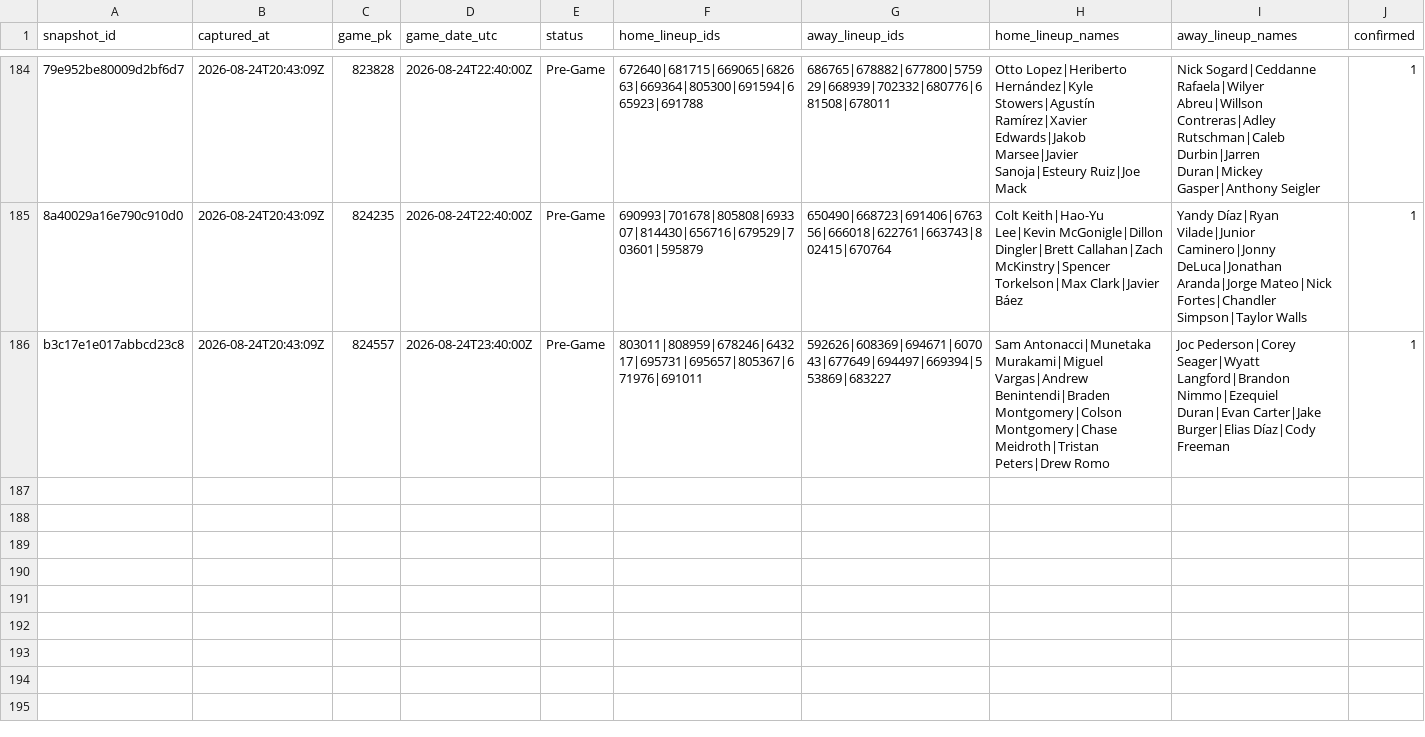
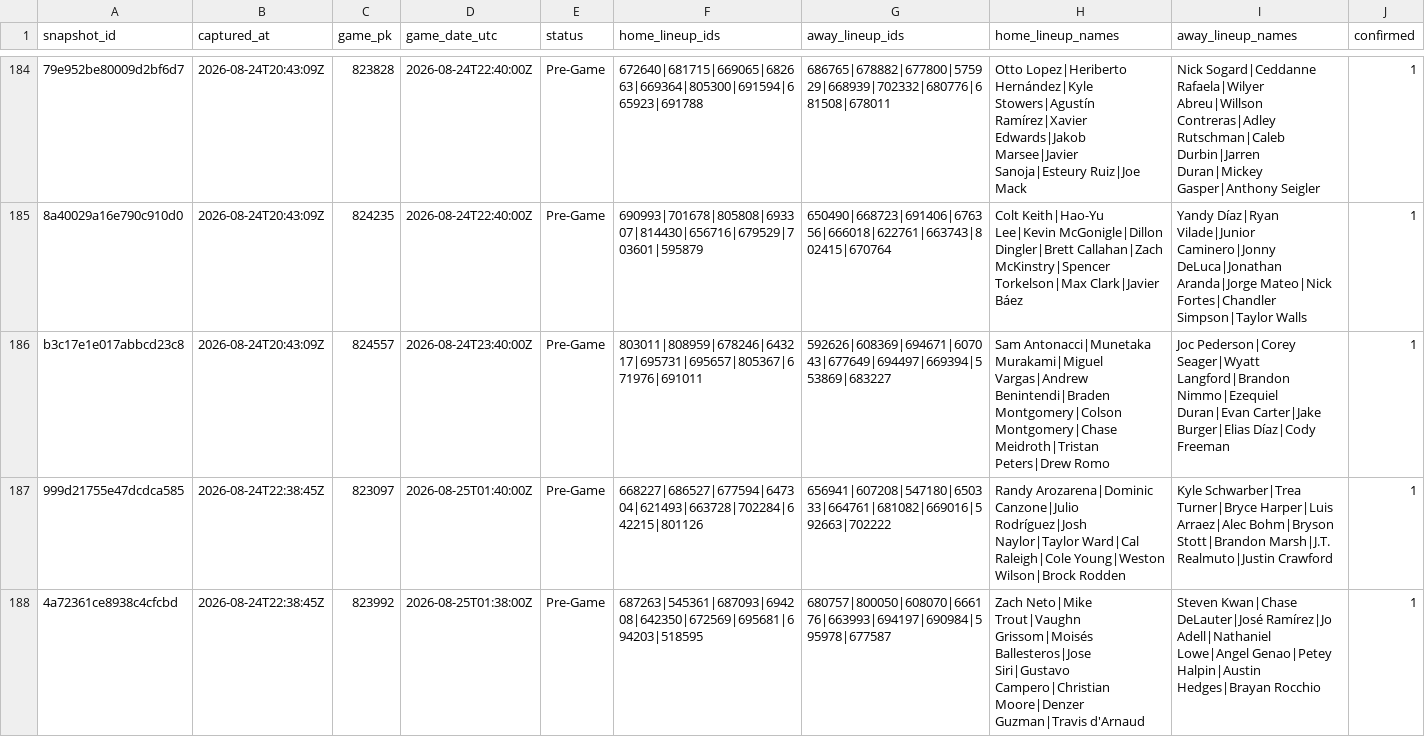
Before and after one commit to joshuakingsland/claude-diamond, a CSV file: data/lineup_snapshots.csv, drawn as a sheet; only a part is shown, gaps mark what is left out; the diff covers the shown part only; the diff names each change by its address in the sheet, - before the commit and + after, or states it on an @@ line.

```diff
--- a/data/lineup_snapshots.csv
+++ b/data/lineup_snapshots.csv
+row 187: 999d21755e47dcdca585 | 2026-08-24T22:38:45Z | 823097 | 2026-08-25T01:40:00Z | Pre-Game | 668227|686527|677594|647304|621493|663728|702284|642215|801126 | 656941|607208|547180|650333|664761|681082|669016|592663|702222 | Randy Arozarena|Dominic Canzone|Julio Rodríguez|Josh Naylor|Taylor Ward|Cal Raleigh|Cole Young|Weston Wilson|Brock Rodden | Kyle Schwarber|Trea Turner|Bryce Harper|Luis Arraez|Alec Bohm|Bryson Stott|Brandon Marsh|J.T. Realmuto|Justin Crawford | 1
+row 188: 4a72361ce8938c4cfcbd | 2026-08-24T22:38:45Z | 823992 | 2026-08-25T01:38:00Z | Pre-Game | 687263|545361|687093|694208|642350|672569|695681|694203|518595 | 680757|800050|608070|666176|663993|694197|690984|595978|677587 | Zach Neto|Mike Trout|Vaughn Grissom|Moisés Ballesteros|Jose Siri|Gustavo Campero|Christian Moore|Denzer Guzman|Travis d'Arnaud | Steven Kwan|Chase DeLauter|José Ramírez|Jo Adell|Nathaniel Lowe|Angel Genao|Petey Halpin|Austin Hedges|Brayan Rocchio | 1
```
Also changed, not shown: 2 added rows elsewhere in this file, data/clv_signals.csv, data/credit_log.csv, 10 other files.
